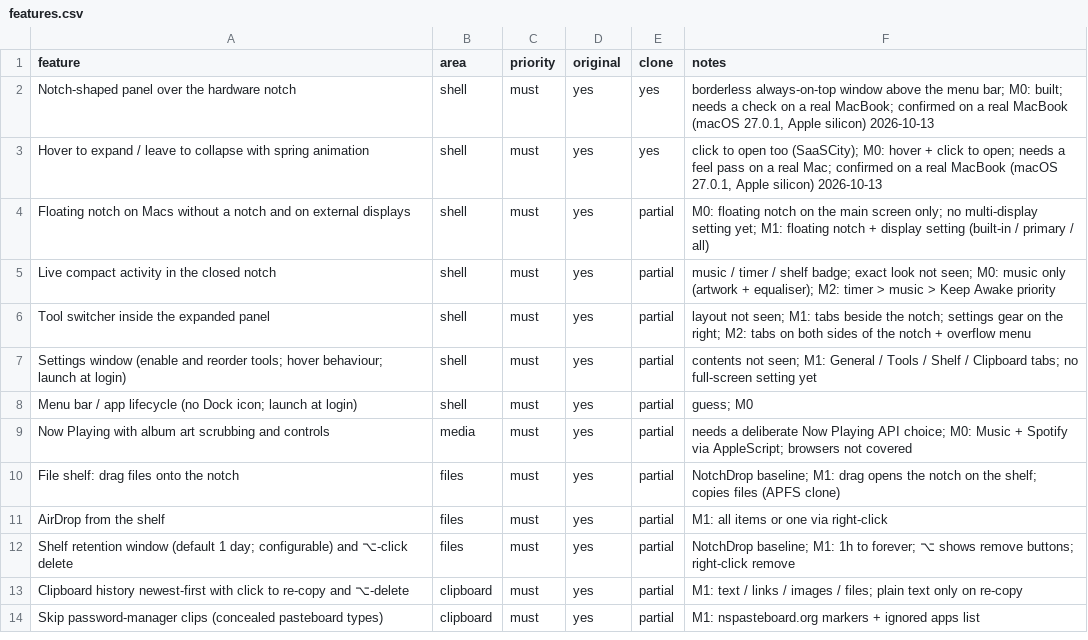
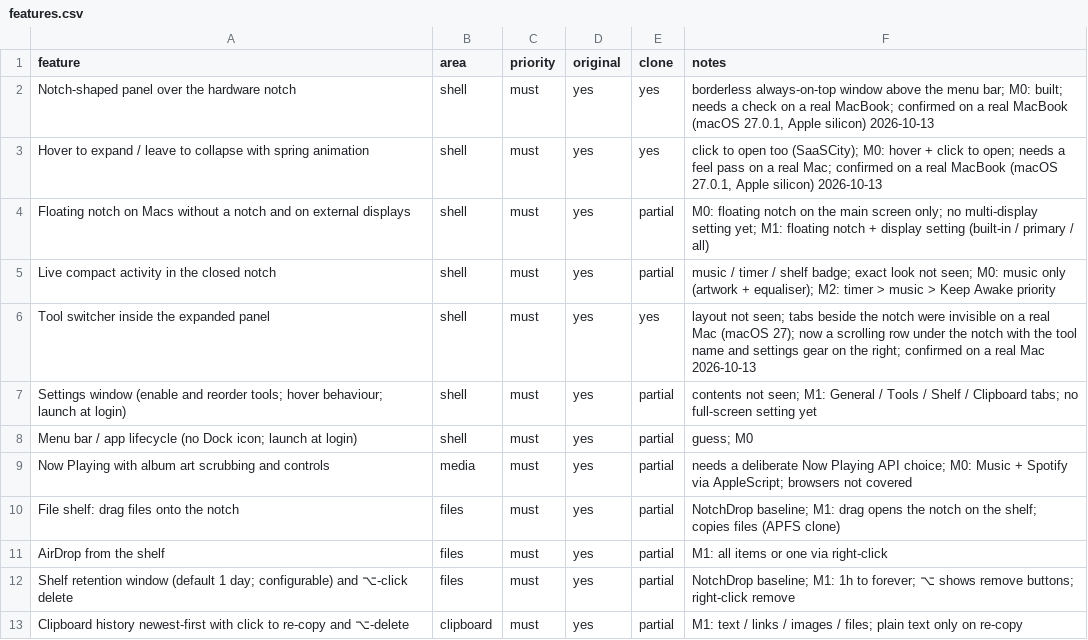
Before and after one commit to akhil716-m/Macbook-Notch, a CSV file: replica/features.csv, drawn as a sheet; only a part is shown; the shorter side is filled out with more unchanged rows.

```diff
--- a/replica/features.csv
+++ b/replica/features.csv
@@ -5,3 +5,3 @@ Floating notch on Macs without a notch and on external displays,shell,must,yes,p
 Live compact activity in the closed notch,shell,must,yes,partial,music / timer / shelf badge; exact look not seen; M0: music only (artwork + equaliser); M2: timer > music > Keep Awake priority
-Tool switcher inside the expanded panel,shell,must,yes,partial,layout not seen; M1: tabs beside the notch; settings gear on the right; M2: tabs on both sides of the notch + overflow menu
+Tool switcher inside the expanded panel,shell,must,yes,yes,layout not seen; tabs beside the notch were invisible on a real Mac (macOS 27); now a scrolling row under the notch with the tool name and settings gear on the right; confirmed on a real Mac 2026-10-13
 Settings window (enable and reorder tools; hover behaviour; launch at login),shell,must,yes,partial,contents not seen; M1: General / Tools / Shelf / Clipboard tabs; no full-screen setting yet
```
Also changed, not shown: 2 other files.
